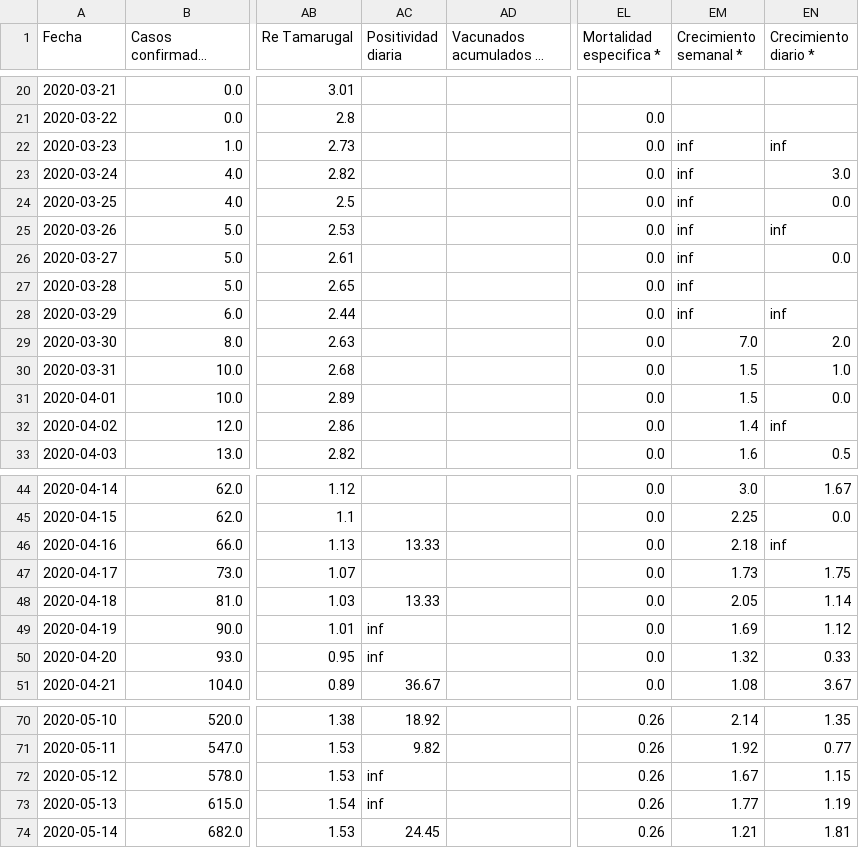
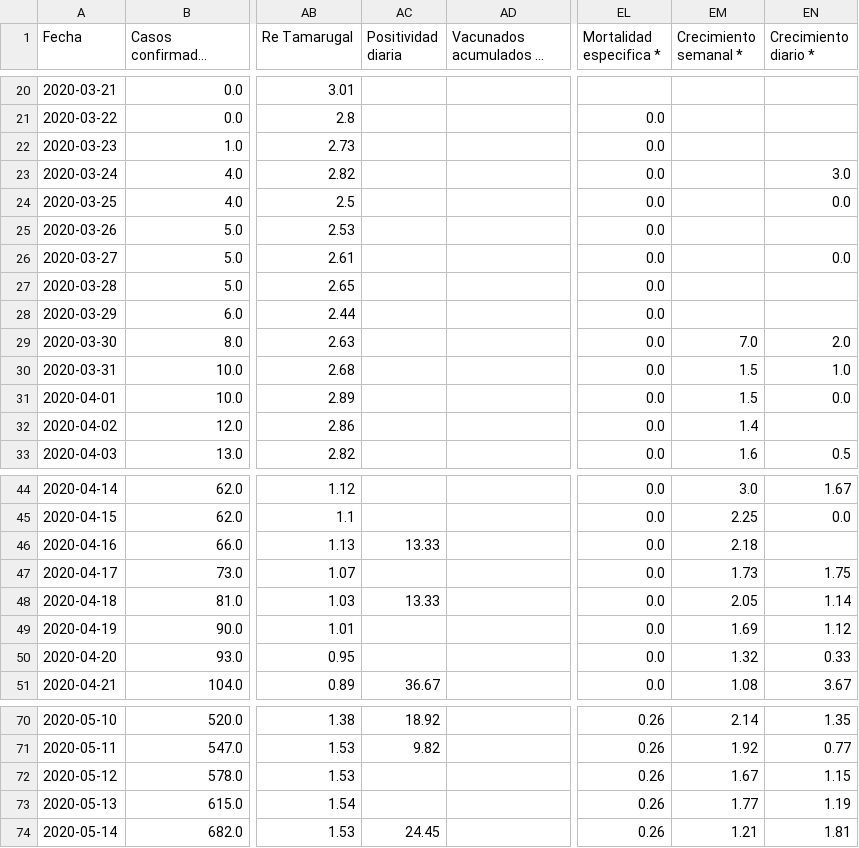
Before and after one commit to pandemiaventana/pandemiaventana, a CSV file: out/site/csv/numeralab.csv, drawn as a sheet; only a part is shown, gaps mark what is left out; long unchanged cells end in …; the diff names each change by its address in the sheet, - before the commit and + after, or states it on an @@ line.

Commit message:
:airplane: Fix y 4° dosis

```diff
--- a/out/site/csv/numeralab.csv
+++ b/out/site/csv/numeralab.csv
-EM22:EM28 (Crecimiento semanal *): inf
+EM22:EM28 (Crecimiento semanal *): (empty)
-EN22 (Crecimiento diario *): inf
+EN22 (Crecimiento diario *): (empty)
-EN25 (Crecimiento diario *): inf
+EN25 (Crecimiento diario *): (empty)
-EN28 (Crecimiento diario *): inf
+EN28 (Crecimiento diario *): (empty)
-EN32 (Crecimiento diario *): inf
+EN32 (Crecimiento diario *): (empty)
-EN46 (Crecimiento diario *): inf
+EN46 (Crecimiento diario *): (empty)
-AC49:AC50 (Positividad diaria): inf
+AC49:AC50 (Positividad diaria): (empty)
-AC72:AC73 (Positividad diaria): inf
+AC72:AC73 (Positividad diaria): (empty)
```
Also changed, not shown: out/site/csv/data10.csv, out/site/csv/data5.csv, 17 other files.
